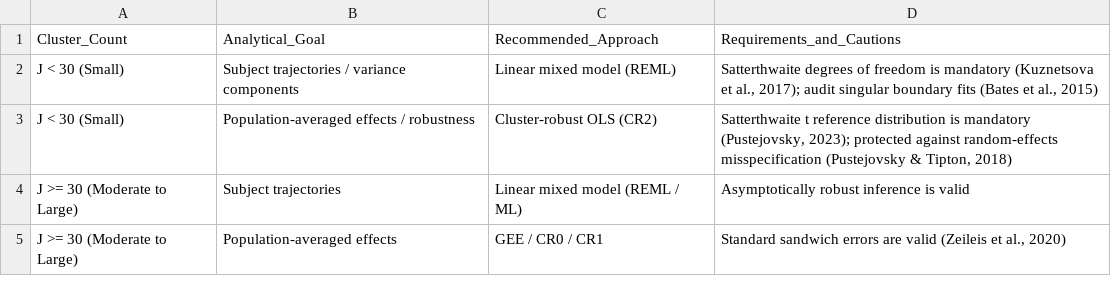
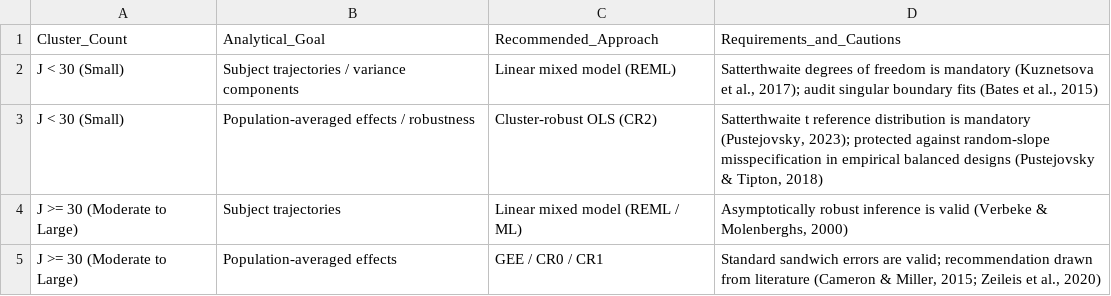
Before and after one commit to IsaacMoon1/repeated-measures-simulation, a CSV file: tables/table7_decision_pathway.csv, drawn as a sheet.

Commit message:
Revise manuscript, simulation data (R=2000), figures, and response to peer review

```diff
--- a/tables/table7_decision_pathway.csv
+++ b/tables/table7_decision_pathway.csv
@@ -2,4 +2,4 @@ Cluster_Count,Analytical_Goal,Recommended_Approach,Requirements_and_Cautions
 J < 30 (Small),Subject trajectories / variance components,Linear mixed model (REML),"Satterthwaite degrees of freedom is mandatory (Kuznetsova et al., 2017); audit singular boundary fits (Bates et al., 2015)"
-J < 30 (Small),Population-averaged effects / robustness,Cluster-robust OLS (CR2),"Satterthwaite t reference distribution is mandatory (Pustejovsky, 2023); protected against random-effects misspecification (Pustejovsky & Tipton, 2018)"
-J >= 30 (Moderate to Large),Subject trajectories,Linear mixed model (REML / ML),Asymptotically robust inference is valid
-J >= 30 (Moderate to Large),Population-averaged effects,GEE / CR0 / CR1,"Standard sandwich errors are valid (Zeileis et al., 2020)"
+J < 30 (Small),Population-averaged effects / robustness,Cluster-robust OLS (CR2),"Satterthwaite t reference distribution is mandatory (Pustejovsky, 2023); protected against random-slope misspecification in empirical balanced designs (Pustejovsky & Tipton, 2018)"
+J >= 30 (Moderate to Large),Subject trajectories,Linear mixed model (REML / ML),"Asymptotically robust inference is valid (Verbeke & Molenberghs, 2000)"
+J >= 30 (Moderate to Large),Population-averaged effects,GEE / CR0 / CR1,"Standard sandwich errors are valid; recommendation drawn from literature (Cameron & Miller, 2015; Zeileis et al., 2020)"
```
Also changed, not shown: tables/table1_bias.csv, tables/table2_se_accuracy.csv, 14 other files.
